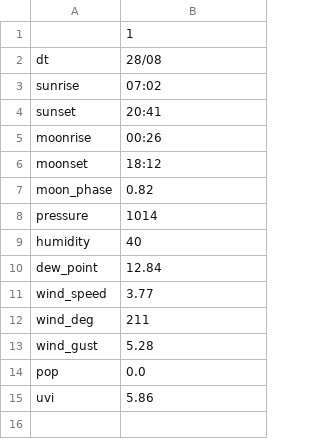
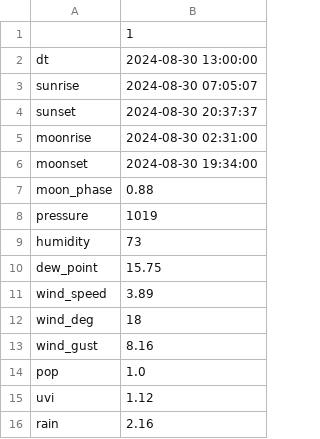
Before and after one commit to jdavid54/jupyter_notebooks, a CSV file: demain.csv, drawn as a sheet.

```diff
--- a/demain.csv
+++ b/demain.csv
@@ -1,15 +1,16 @@
 ,1
-dt,28/08
-sunrise,07:02
-sunset,20:41
-moonrise,00:26
-moonset,18:12
-moon_phase,0.82
-pressure,1014
-humidity,40
-dew_point,12.84
-wind_speed,3.77
-wind_deg,211
-wind_gust,5.28
-pop,0.0
-uvi,5.86
+dt,2024-08-30 13:00:00
+sunrise,2024-08-30 07:05:07
+sunset,2024-08-30 20:37:37
+moonrise,2024-08-30 02:31:00
+moonset,2024-08-30 19:34:00
+moon_phase,0.88
+pressure,1019
+humidity,73
+dew_point,15.75
+wind_speed,3.89
+wind_deg,18
+wind_gust,8.16
+pop,1.0
+uvi,1.12
+rain,2.16
```
Also changed, not shown: 8days.csv, week.csv, 9 other files.
